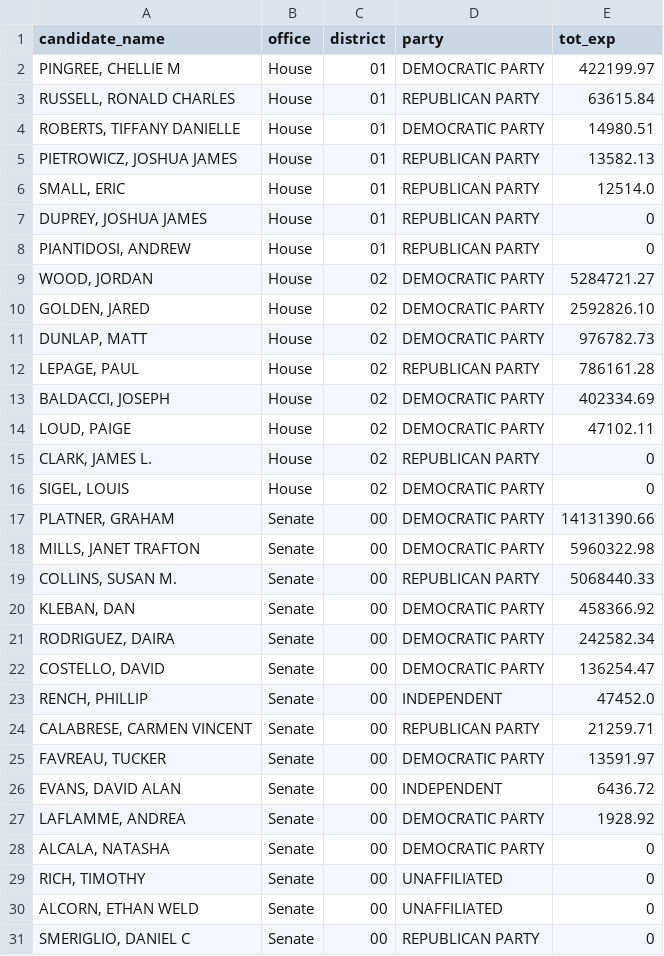
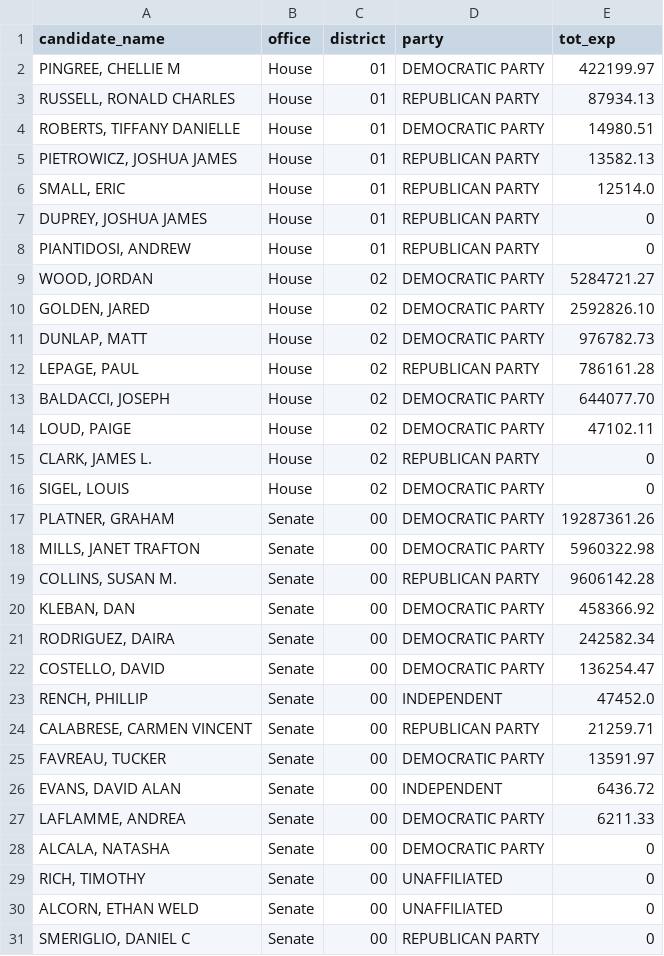
Before and after one commit to aarushisahejpal/maine-monitor-campaign-finance, a CSV file: viz/data/clean/total_expenditures_by_federal_candidate.csv, drawn as a sheet.

```diff
--- a/viz/data/clean/total_expenditures_by_federal_candidate.csv
+++ b/viz/data/clean/total_expenditures_by_federal_candidate.csv
@@ -2,3 +2,3 @@
 "PINGREE, CHELLIE M","House","01","DEMOCRATIC PARTY",422199.97
-"RUSSELL, RONALD CHARLES","House","01","REPUBLICAN PARTY",63615.84
+"RUSSELL, RONALD CHARLES","House","01","REPUBLICAN PARTY",87934.13
 "ROBERTS, TIFFANY DANIELLE","House","01","DEMOCRATIC PARTY",14980.51
@@ -12,3 +12,3 @@
 "LEPAGE, PAUL","House","02","REPUBLICAN PARTY",786161.28
-"BALDACCI, JOSEPH","House","02","DEMOCRATIC PARTY",402334.69
+"BALDACCI, JOSEPH","House","02","DEMOCRATIC PARTY",644077.70
 "LOUD, PAIGE","House","02","DEMOCRATIC PARTY",47102.11
@@ -16,5 +16,5 @@
 "SIGEL, LOUIS","House","02","DEMOCRATIC PARTY",0
-"PLATNER, GRAHAM","Senate","00","DEMOCRATIC PARTY",14131390.66
+"PLATNER, GRAHAM","Senate","00","DEMOCRATIC PARTY",19287361.26
 "MILLS, JANET TRAFTON","Senate","00","DEMOCRATIC PARTY",5960322.98
-"COLLINS, SUSAN M.","Senate","00","REPUBLICAN PARTY",5068440.33
+"COLLINS, SUSAN M.","Senate","00","REPUBLICAN PARTY",9606142.28
 "KLEBAN, DAN","Senate","00","DEMOCRATIC PARTY",458366.92
@@ -26,3 +26,3 @@
 "EVANS, DAVID ALAN","Senate","00","INDEPENDENT",6436.72
-"LAFLAMME, ANDREA","Senate","00","DEMOCRATIC PARTY",1928.92
+"LAFLAMME, ANDREA","Senate","00","DEMOCRATIC PARTY",6211.33
 "ALCALA, NATASHA","Senate","00","DEMOCRATIC PARTY",0
```
Also changed, not shown: viz/data/clean/total_contributions_by_federal_candidate.csv.
